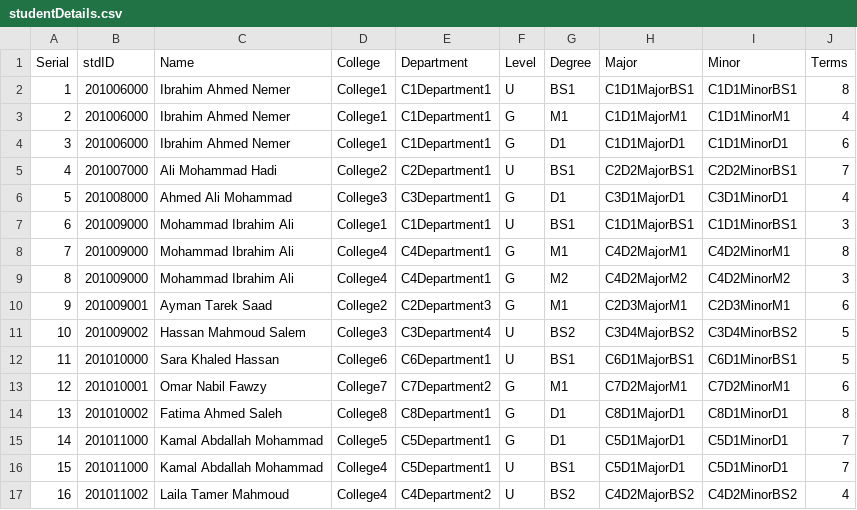
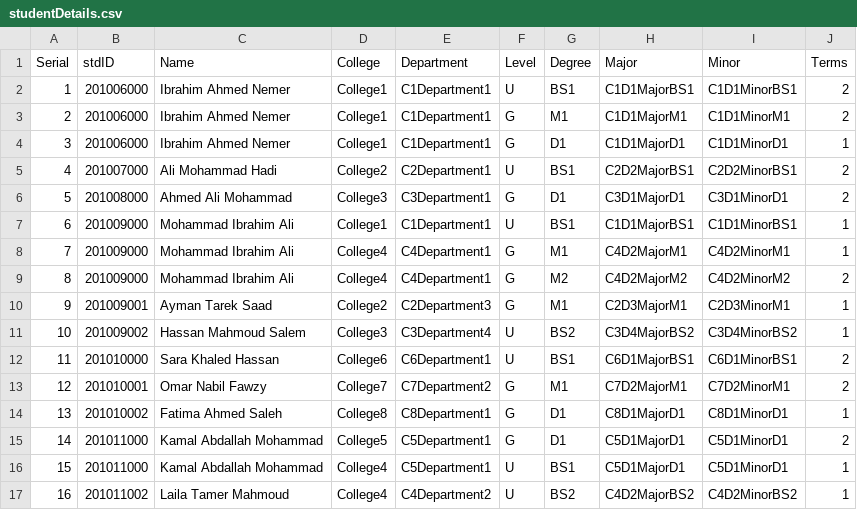
Before and after one commit to sauerkrauthud/pld-project, a CSV file: csv_files/studentDetails.csv, drawn as a sheet.

Commit message:
Updated amount of terms

```diff
--- a/csv_files/studentDetails.csv
+++ b/csv_files/studentDetails.csv
@@ -1,17 +1,17 @@
 Serial,stdID,Name,College,Department,Level,Degree,Major,Minor,Terms
-1,201006000,Ibrahim Ahmed Nemer,College1,C1Department1,U,BS1,C1D1MajorBS1,C1D1MinorBS1,8
-2,201006000,Ibrahim Ahmed Nemer,College1,C1Department1,G,M1,C1D1MajorM1,C1D1MinorM1,4
-3,201006000,Ibrahim Ahmed Nemer,College1,C1Department1,G,D1,C1D1MajorD1,C1D1MinorD1,6
-4,201007000,Ali Mohammad Hadi,College2,C2Department1,U,BS1,C2D2MajorBS1,C2D2MinorBS1,7
-5,201008000,Ahmed Ali Mohammad,College3,C3Department1,G,D1,C3D1MajorD1,C3D1MinorD1,4
-6,201009000,Mohammad Ibrahim Ali,College1,C1Department1,U,BS1,C1D1MajorBS1,C1D1MinorBS1,3
-7,201009000,Mohammad Ibrahim Ali,College4,C4Department1,G,M1,C4D2MajorM1,C4D2MinorM1,8
-8,201009000,Mohammad Ibrahim Ali,College4,C4Department1,G,M2,C4D2MajorM2,C4D2MinorM2,3
-9,201009001,Ayman Tarek Saad,College2,C2Department3,G,M1,C2D3MajorM1,C2D3MinorM1,6
-10,201009002,Hassan Mahmoud Salem,College3,C3Department4,U,BS2,C3D4MajorBS2,C3D4MinorBS2,5
-11,201010000,Sara Khaled Hassan,College6,C6Department1,U,BS1,C6D1MajorBS1,C6D1MinorBS1,5
-12,201010001,Omar Nabil Fawzy,College7,C7Department2,G,M1,C7D2MajorM1,C7D2MinorM1,6
-13,201010002,Fatima Ahmed Saleh,College8,C8Department1,G,D1,C8D1MajorD1,C8D1MinorD1,8
-14,201011000,Kamal Abdallah Mohammad,College5,C5Department1,G,D1,C5D1MajorD1,C5D1MinorD1,7
-15,201011000,Kamal Abdallah Mohammad,College4,C5Department1,U,BS1,C5D1MajorD1,C5D1MinorD1,7
-16,201011002,Laila Tamer Mahmoud,College4,C4Department2,U,BS2,C4D2MajorBS2,C4D2MinorBS2,4
+1,201006000,Ibrahim Ahmed Nemer,College1,C1Department1,U,BS1,C1D1MajorBS1,C1D1MinorBS1,2
+2,201006000,Ibrahim Ahmed Nemer,College1,C1Department1,G,M1,C1D1MajorM1,C1D1MinorM1,2
+3,201006000,Ibrahim Ahmed Nemer,College1,C1Department1,G,D1,C1D1MajorD1,C1D1MinorD1,1
+4,201007000,Ali Mohammad Hadi,College2,C2Department1,U,BS1,C2D2MajorBS1,C2D2MinorBS1,2
+5,201008000,Ahmed Ali Mohammad,College3,C3Department1,G,D1,C3D1MajorD1,C3D1MinorD1,2
+6,201009000,Mohammad Ibrahim Ali,College1,C1Department1,U,BS1,C1D1MajorBS1,C1D1MinorBS1,1
+7,201009000,Mohammad Ibrahim Ali,College4,C4Department1,G,M1,C4D2MajorM1,C4D2MinorM1,1
+8,201009000,Mohammad Ibrahim Ali,College4,C4Department1,G,M2,C4D2MajorM2,C4D2MinorM2,2
+9,201009001,Ayman Tarek Saad,College2,C2Department3,G,M1,C2D3MajorM1,C2D3MinorM1,1
+10,201009002,Hassan Mahmoud Salem,College3,C3Department4,U,BS2,C3D4MajorBS2,C3D4MinorBS2,1
+11,201010000,Sara Khaled Hassan,College6,C6Department1,U,BS1,C6D1MajorBS1,C6D1MinorBS1,2
+12,201010001,Omar Nabil Fawzy,College7,C7Department2,G,M1,C7D2MajorM1,C7D2MinorM1,2
+13,201010002,Fatima Ahmed Saleh,College8,C8Department1,G,D1,C8D1MajorD1,C8D1MinorD1,1
+14,201011000,Kamal Abdallah Mohammad,College5,C5Department1,G,D1,C5D1MajorD1,C5D1MinorD1,2
+15,201011000,Kamal Abdallah Mohammad,College4,C5Department1,U,BS1,C5D1MajorD1,C5D1MinorD1,1
+16,201011002,Laila Tamer Mahmoud,College4,C4Department2,U,BS2,C4D2MajorBS2,C4D2MinorBS2,1
```
